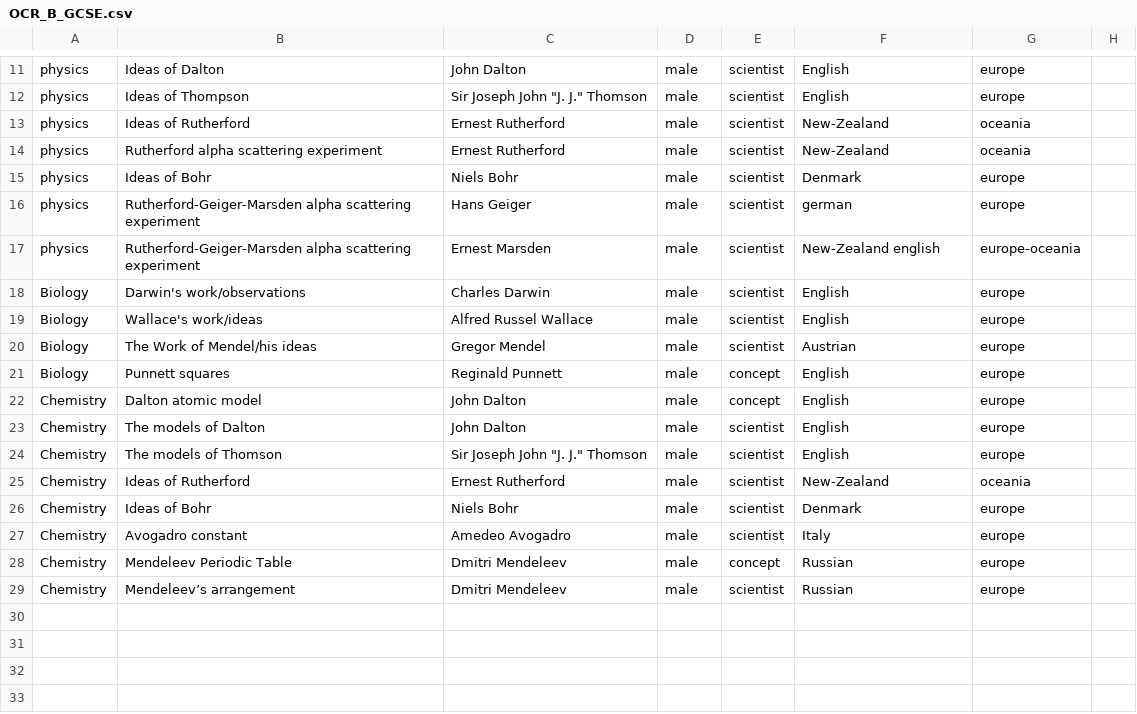
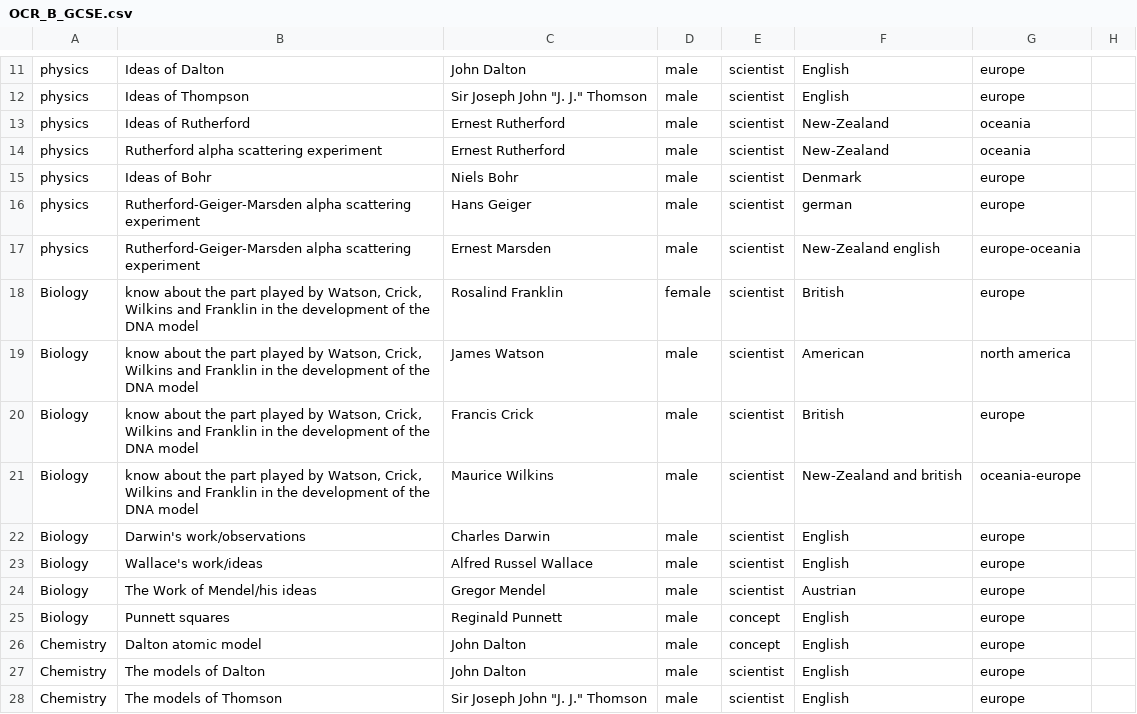
Before and after one commit to cookehmh/IncludeHerUK, a CSV file: GCSE/OCR_B_GCSE.csv, drawn as a sheet; only a part is shown, gaps mark what is left out; the shorter side is filled out with more unchanged rows; ↵ is a line break in a cell; the diff names each change by its address in the sheet, - before the commit and + after, or states it on an @@ line.

```diff
--- a/GCSE/OCR_B_GCSE.csv
+++ b/GCSE/OCR_B_GCSE.csv
+row 18: Biology | know about the part played by Watson, Crick, ↵ Wilkins and Franklin in the development of the ↵ DNA model | Rosalind Franklin | female | scientist | British | europe
+row 19: Biology | know about the part played by Watson, Crick, ↵ Wilkins and Franklin in the development of the ↵ DNA model | James Watson | male | scientist | American | north america
+row 20: Biology | know about the part played by Watson, Crick, ↵ Wilkins and Franklin in the development of the ↵ DNA model | Francis Crick | male | scientist | British | europe
+row 21: Biology | know about the part played by Watson, Crick, ↵ Wilkins and Franklin in the development of the ↵ DNA model | Maurice Wilkins | male | scientist | New-Zealand and british | oceania-europe
```
Also changed, not shown: 9 other files.
